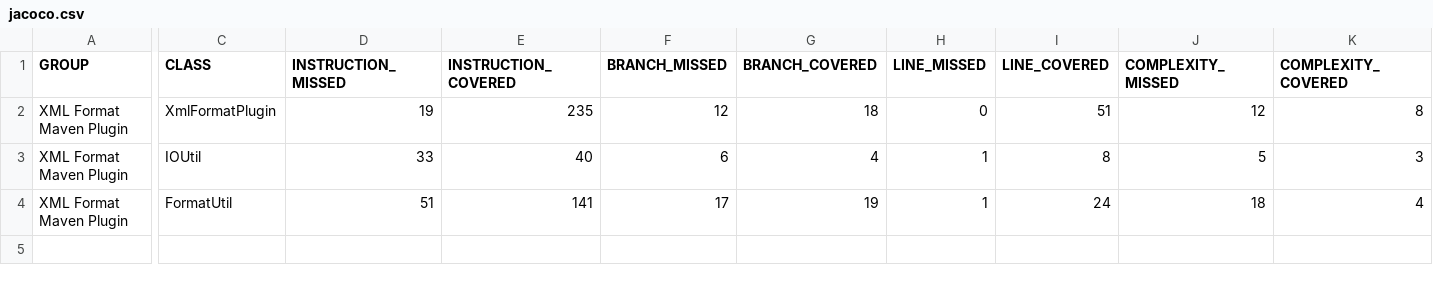
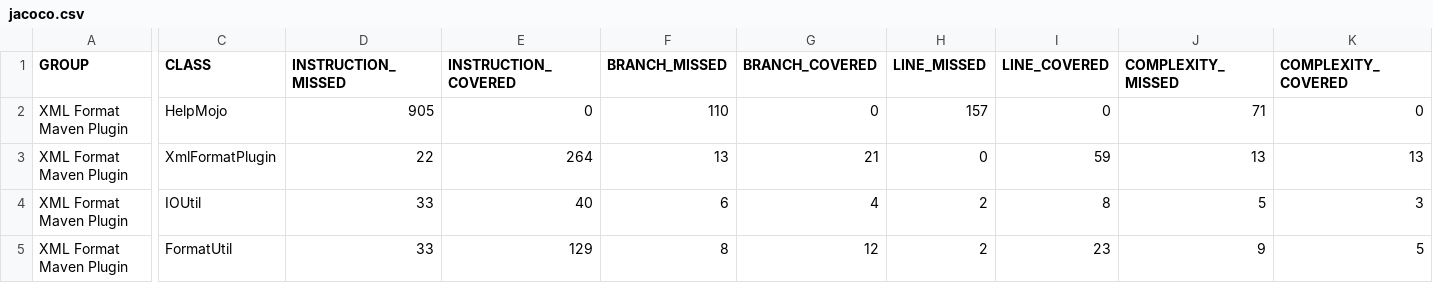
Before and after one commit to acegi/xml-format-maven-plugin, a CSV file: jacoco/jacoco.csv, drawn as a sheet; only a part is shown, gaps mark what is left out; addresses are those after the commit; rows hold the shown columns only; the diff covers the shown part only; the diff names each change by its address in the sheet, - before the commit and + after, or states it on an @@ line.

```diff
--- a/jacoco/jacoco.csv
+++ b/jacoco/jacoco.csv
+row 2: XML Format Maven Plugin | HelpMojo | 905 | 0 | 110 | 0 | 157 | 0 | 71 | 0
-D3 (INSTRUCTION_MISSED): 19
+D3 (INSTRUCTION_MISSED): 22
-E3 (INSTRUCTION_COVERED): 235
+E3 (INSTRUCTION_COVERED): 264
-F3 (BRANCH_MISSED): 12
+F3 (BRANCH_MISSED): 13
-G3 (BRANCH_COVERED): 18
+G3 (BRANCH_COVERED): 21
-I3 (LINE_COVERED): 51
+I3 (LINE_COVERED): 59
-J3 (COMPLEXITY_MISSED): 12
+J3 (COMPLEXITY_MISSED): 13
-K3 (COMPLEXITY_COVERED): 8
+K3 (COMPLEXITY_COVERED): 13
-H4:H5 (LINE_MISSED): 1
+H4:H5 (LINE_MISSED): 2
-D5 (INSTRUCTION_MISSED): 51
+D5 (INSTRUCTION_MISSED): 33
-E5 (INSTRUCTION_COVERED): 141
+E5 (INSTRUCTION_COVERED): 129
-F5 (BRANCH_MISSED): 17
+F5 (BRANCH_MISSED): 8
-G5 (BRANCH_COVERED): 19
+G5 (BRANCH_COVERED): 12
-I5 (LINE_COVERED): 24
+I5 (LINE_COVERED): 23
-J5 (COMPLEXITY_MISSED): 18
+J5 (COMPLEXITY_MISSED): 9
-K5 (COMPLEXITY_COVERED): 4
+K5 (COMPLEXITY_COVERED): 5
```
Also changed, not shown: 1 edited cell elsewhere in this file, 29 other files.
